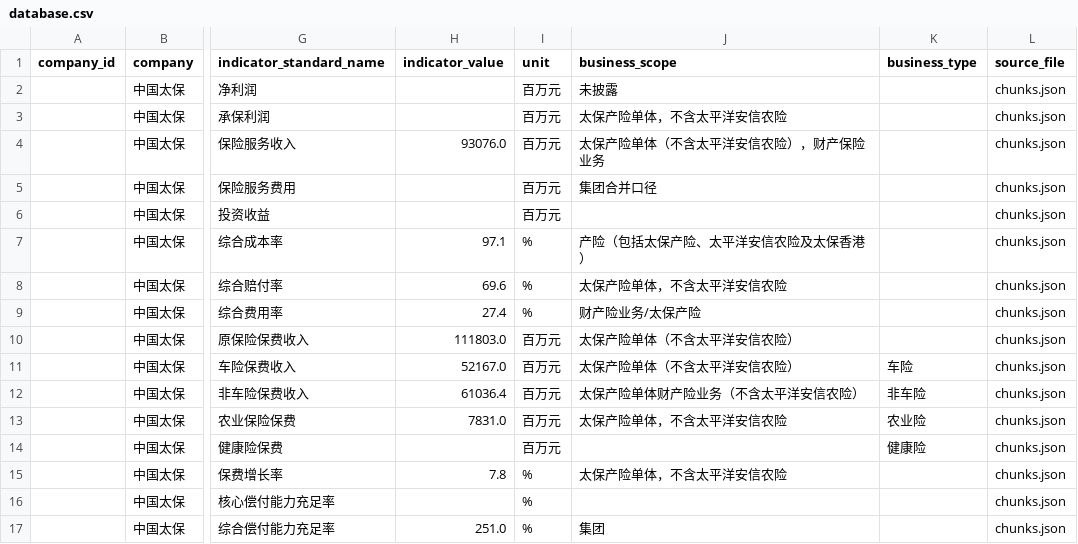
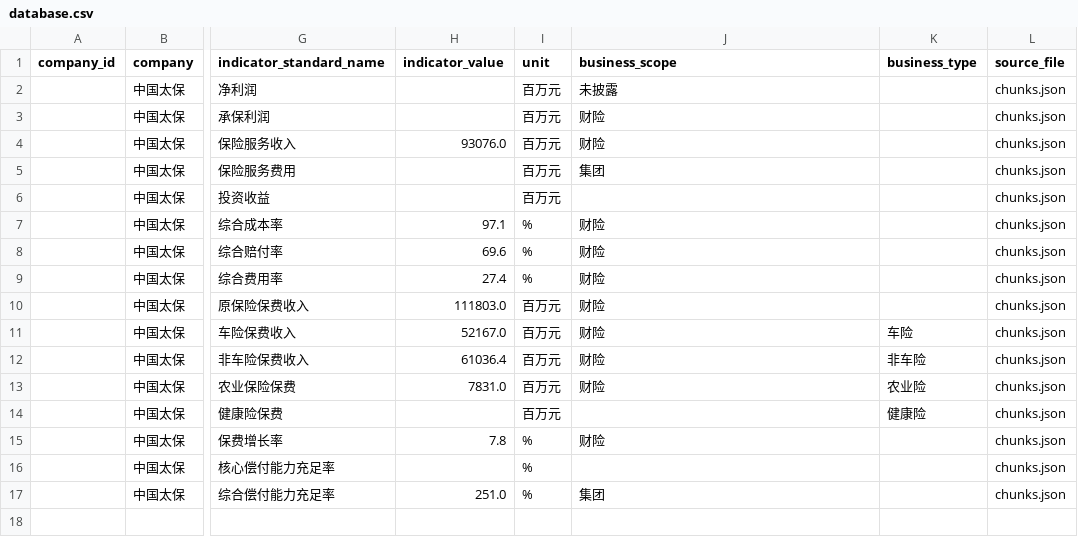
Before and after one commit to Rylah-M/insurance-annual-report-analysis, a CSV file: data/database.csv, drawn as a sheet; only a part is shown, gaps mark what is left out; the diff names each change by its address in the sheet, - before the commit and + after, or states it on an @@ line.

```diff
--- a/data/database.csv
+++ b/data/database.csv
-J3 (business_scope): 太保产险单体，不含太平洋安信农险
+J3 (business_scope): 财险
-J4 (business_scope): 太保产险单体（不含太平洋安信农险），财产保险业务
+J4 (business_scope): 财险
-J5 (business_scope): 集团合并口径
+J5 (business_scope): 集团
-J7 (business_scope): 产险（包括太保产险、太平洋安信农险及太保香港）
+J7 (business_scope): 财险
-J8 (business_scope): 太保产险单体，不含太平洋安信农险
+J8 (business_scope): 财险
-J9 (business_scope): 财产险业务/太保产险
+J9 (business_scope): 财险
-J10:J11 (business_scope): 太保产险单体（不含太平洋安信农险）
+J10:J11 (business_scope): 财险
-J12 (business_scope): 太保产险单体财产险业务（不含太平洋安信农险）
+J12 (business_scope): 财险
-J13 (business_scope): 太保产险单体，不含太平洋安信农险
+J13 (business_scope): 财险
-J15 (business_scope): 太保产险单体，不含太平洋安信农险
+J15 (business_scope): 财险
```
Also changed, not shown: database/database_result.csv.
